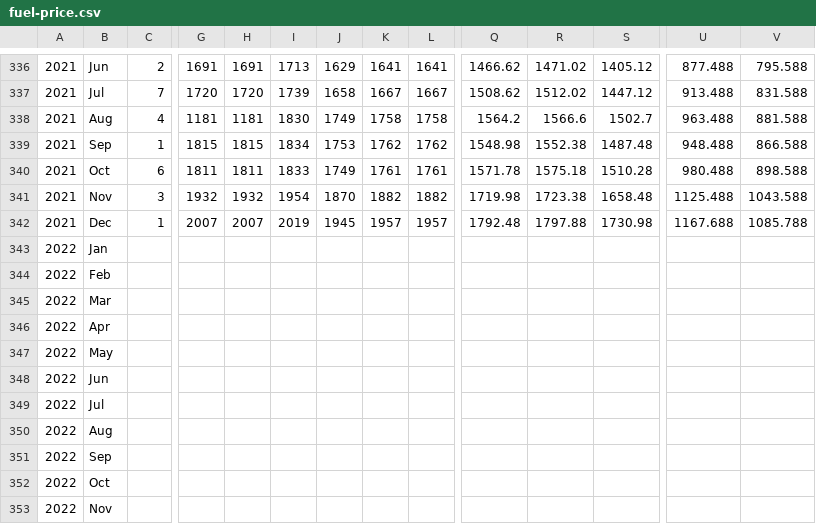
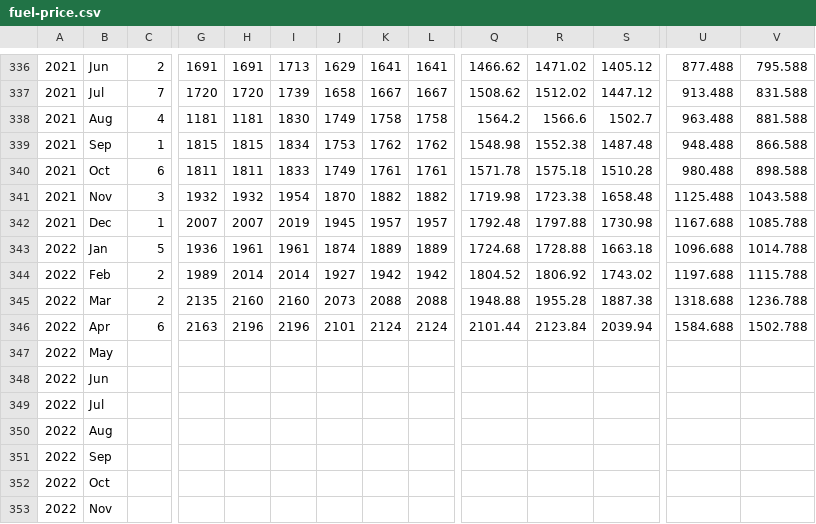
Before and after one commit to datawookie/saffer, a CSV file: data-raw/fuel-price.csv, drawn as a sheet; only a part is shown, gaps mark what is left out; removed rows and columns are numbered as before the commit, all else as after; rows hold the shown columns only; the diff names each change by its address in the sheet, - before the commit and + after, or states it on an @@ line.

Commit message:
feat: Update fuel price to April 2022

```diff
--- a/data-raw/fuel-price.csv
+++ b/data-raw/fuel-price.csv
-row 343: 2022 | Jan
-row 344: 2022 | Feb
-row 345: 2022 | Mar
-row 346: 2022 | Apr
+row 343: 2022 | Jan | 5 | 1936 | 1961 | 1961 | 1874 | 1889 | 1889 | 1724.68 | 1728.88 | 1663.18 | 1096.688 | 1014.788
+row 344: 2022 | Feb | 2 | 1989 | 2014 | 2014 | 1927 | 1942 | 1942 | 1804.52 | 1806.92 | 1743.02 | 1197.688 | 1115.788
+row 345: 2022 | Mar | 2 | 2135 | 2160 | 2160 | 2073 | 2088 | 2088 | 1948.88 | 1955.28 | 1887.38 | 1318.688 | 1236.788
+row 346: 2022 | Apr | 6 | 2163 | 2196 | 2196 | 2101 | 2124 | 2124 | 2101.44 | 2123.84 | 2039.94 | 1584.688 | 1502.788
```
Also changed, not shown: data-raw/fuel-price-basic.csv, data-raw/fuel-price-brent-crude.csv, 7 other files.
